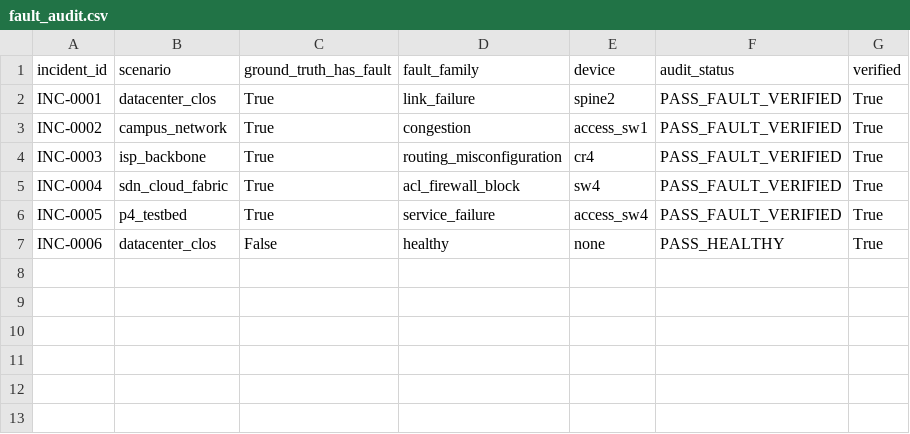
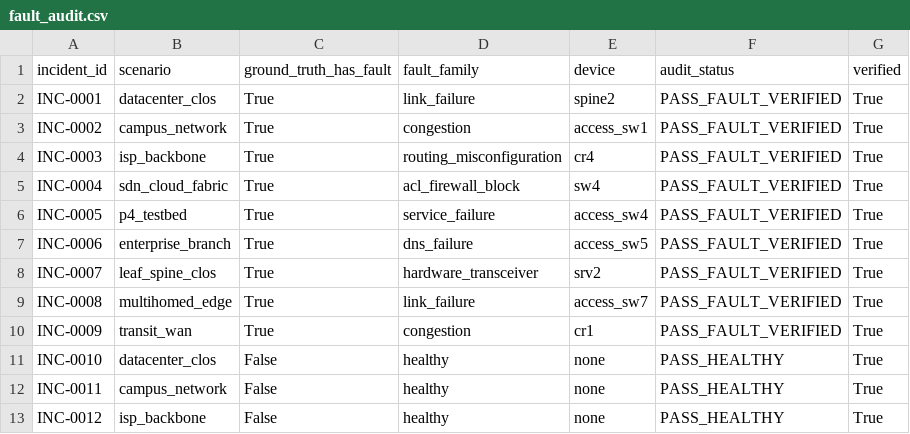
Before and after one commit to AbdulAzeemHashmi/Autonomous-Network-Troubleshooting-Agent, a CSV file: results/fault_audit.csv, drawn as a sheet.

```diff
--- a/results/fault_audit.csv
+++ b/results/fault_audit.csv
@@ -6,2 +6,8 @@ INC-0004,sdn_cloud_fabric,True,acl_firewall_block,sw4,PASS_FAULT_VERIFIED,True
 INC-0005,p4_testbed,True,service_failure,access_sw4,PASS_FAULT_VERIFIED,True
-INC-0006,datacenter_clos,False,healthy,none,PASS_HEALTHY,True
+INC-0006,enterprise_branch,True,dns_failure,access_sw5,PASS_FAULT_VERIFIED,True
+INC-0007,leaf_spine_clos,True,hardware_transceiver,srv2,PASS_FAULT_VERIFIED,True
+INC-0008,multihomed_edge,True,link_failure,access_sw7,PASS_FAULT_VERIFIED,True
+INC-0009,transit_wan,True,congestion,cr1,PASS_FAULT_VERIFIED,True
+INC-0010,datacenter_clos,False,healthy,none,PASS_HEALTHY,True
+INC-0011,campus_network,False,healthy,none,PASS_HEALTHY,True
+INC-0012,isp_backbone,False,healthy,none,PASS_HEALTHY,True
```
Also changed, not shown: results/ablation_results.csv, results/failure_taxonomy.csv, 11 other files.
